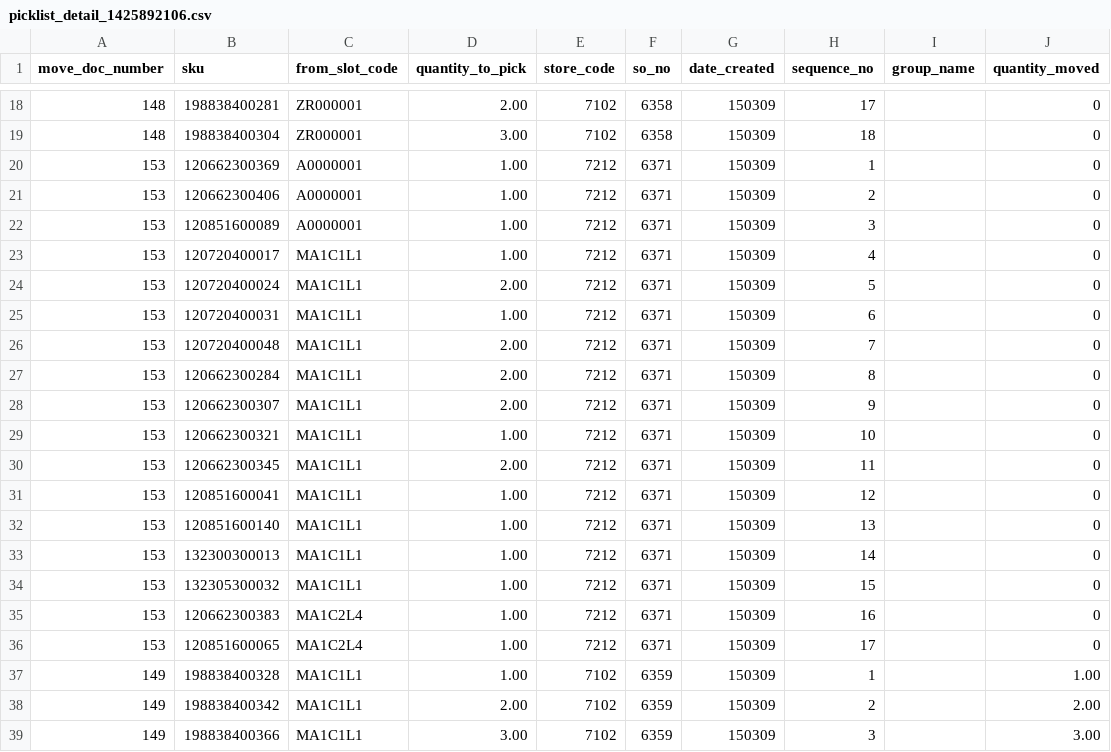
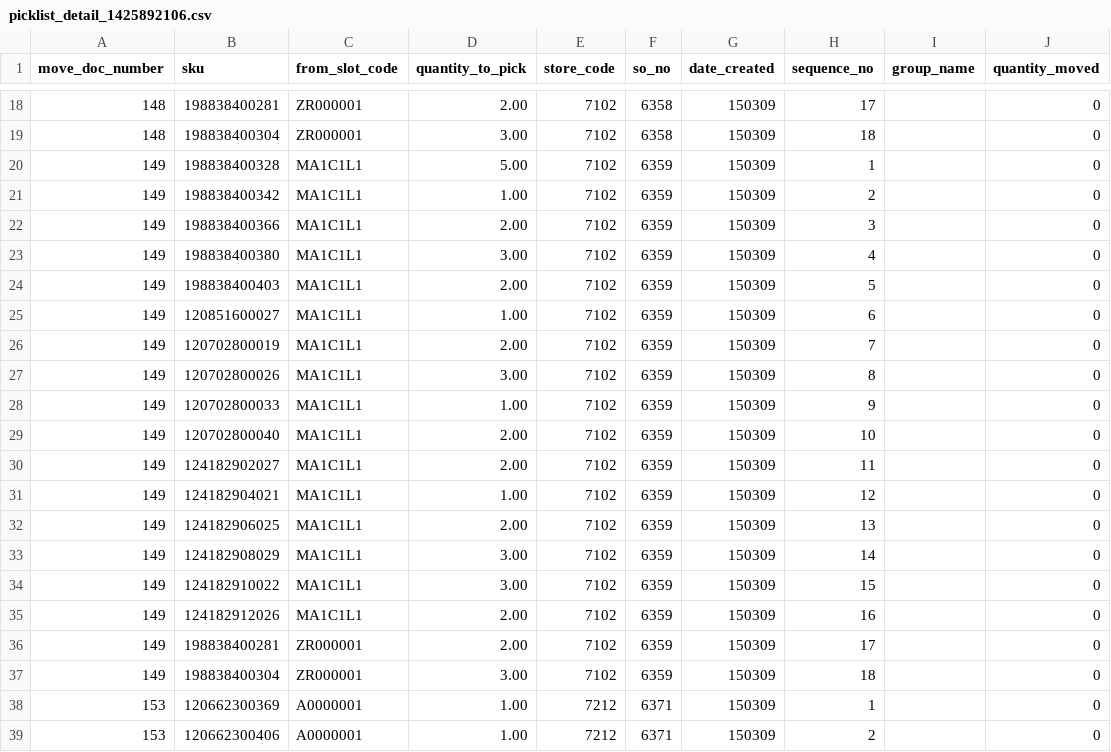
Before and after one commit to osgirl/rsci-wh-debenhams, a CSV file: app/cron/db2_dump/picklist_detail_1425892106.csv, drawn as a sheet; only a part is shown, gaps mark what is left out; the shorter side is filled out with more unchanged rows; the diff names each change by its address in the sheet, - before the commit and + after, or states it on an @@ line.

Commit message:
add sample data for same store with different doc number in picklist

```diff
--- a/app/cron/db2_dump/picklist_detail_1425892106.csv
+++ b/app/cron/db2_dump/picklist_detail_1425892106.csv
+row 20: 149 | 198838400328 | MA1C1L1 | 5.00 | 7102 | 6359 | 150309 | 1 |  | 0
+row 21: 149 | 198838400342 | MA1C1L1 | 1.00 | 7102 | 6359 | 150309 | 2 |  | 0
+row 22: 149 | 198838400366 | MA1C1L1 | 2.00 | 7102 | 6359 | 150309 | 3 |  | 0
+row 23: 149 | 198838400380 | MA1C1L1 | 3.00 | 7102 | 6359 | 150309 | 4 |  | 0
+row 24: 149 | 198838400403 | MA1C1L1 | 2.00 | 7102 | 6359 | 150309 | 5 |  | 0
+row 25: 149 | 120851600027 | MA1C1L1 | 1.00 | 7102 | 6359 | 150309 | 6 |  | 0
+row 26: 149 | 120702800019 | MA1C1L1 | 2.00 | 7102 | 6359 | 150309 | 7 |  | 0
+row 27: 149 | 120702800026 | MA1C1L1 | 3.00 | 7102 | 6359 | 150309 | 8 |  | 0
+row 28: 149 | 120702800033 | MA1C1L1 | 1.00 | 7102 | 6359 | 150309 | 9 |  | 0
+row 29: 149 | 120702800040 | MA1C1L1 | 2.00 | 7102 | 6359 | 150309 | 10 |  | 0
+row 30: 149 | 124182902027 | MA1C1L1 | 2.00 | 7102 | 6359 | 150309 | 11 |  | 0
+row 31: 149 | 124182904021 | MA1C1L1 | 1.00 | 7102 | 6359 | 150309 | 12 |  | 0
+row 32: 149 | 124182906025 | MA1C1L1 | 2.00 | 7102 | 6359 | 150309 | 13 |  | 0
+row 33: 149 | 124182908029 | MA1C1L1 | 3.00 | 7102 | 6359 | 150309 | 14 |  | 0
+row 34: 149 | 124182910022 | MA1C1L1 | 3.00 | 7102 | 6359 | 150309 | 15 |  | 0
+row 35: 149 | 124182912026 | MA1C1L1 | 2.00 | 7102 | 6359 | 150309 | 16 |  | 0
+row 36: 149 | 198838400281 | ZR000001 | 2.00 | 7102 | 6359 | 150309 | 17 |  | 0
+row 37: 149 | 198838400304 | ZR000001 | 3.00 | 7102 | 6359 | 150309 | 18 |  | 0
```
Also changed, not shown: 1 other file.
